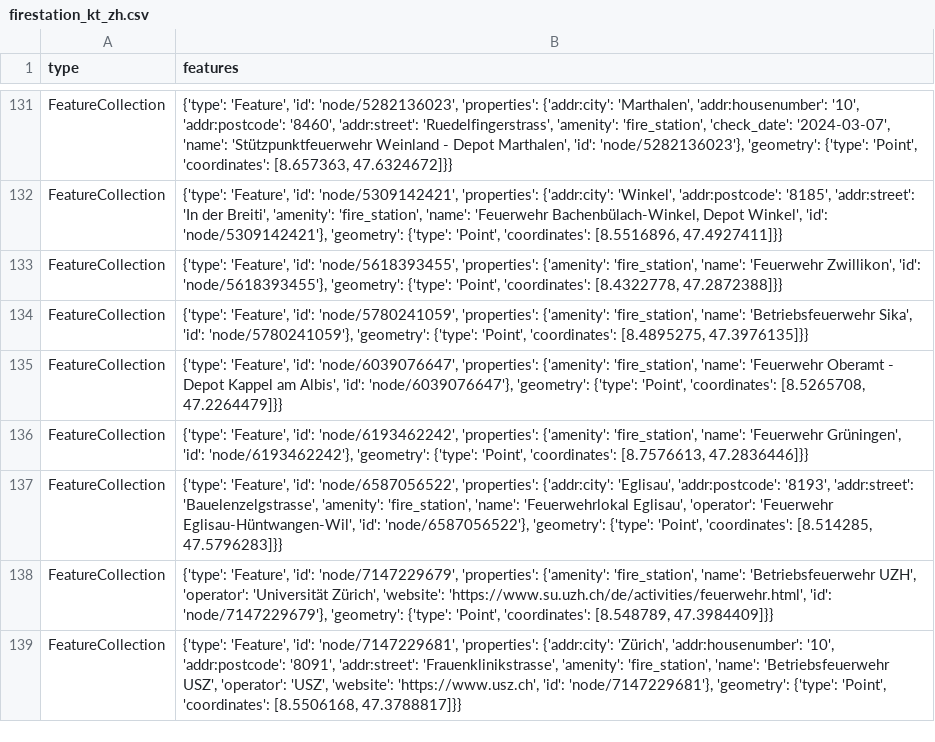
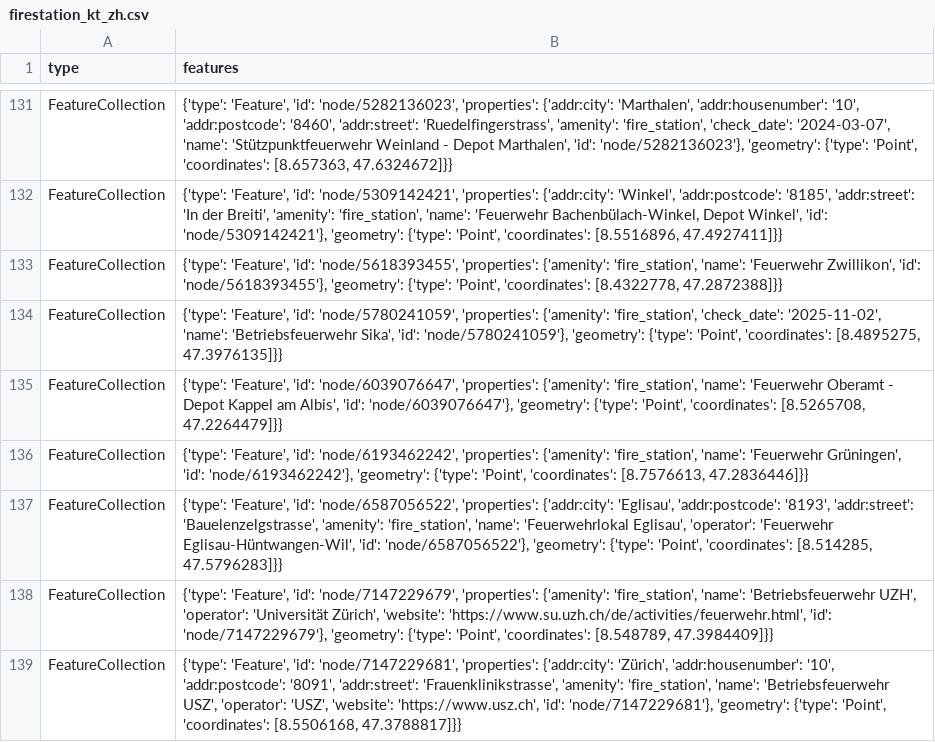
Before and after one commit to OpenBracketsCH/rescue-data, a CSV file: data/csv/fire_station/firestation_kt_zh.csv, drawn as a sheet; only a part is shown, gaps mark what is left out.

```diff
--- a/data/csv/fire_station/firestation_kt_zh.csv
+++ b/data/csv/fire_station/firestation_kt_zh.csv
@@ -133,3 +133,3 @@ FeatureCollection,"{'type': 'Feature', 'id': 'node/5309142421', 'properties': {'
 FeatureCollection,"{'type': 'Feature', 'id': 'node/5618393455', 'properties': {'amenity': 'fire_station', 'name': 'Feuerwehr Zwillikon', 'id': 'node/5618393455'}, 'geometry': {'type': 'Point', 'coordinates': [8.4322778, 47.2872388]}}"
-FeatureCollection,"{'type': 'Feature', 'id': 'node/5780241059', 'properties': {'amenity': 'fire_station', 'name': 'Betriebsfeuerwehr Sika', 'id': 'node/5780241059'}, 'geometry': {'type': 'Point', 'coordinates': [8.4895275, 47.3976135]}}"
+FeatureCollection,"{'type': 'Feature', 'id': 'node/5780241059', 'properties': {'amenity': 'fire_station', 'check_date': '2025-11-02', 'name': 'Betriebsfeuerwehr Sika', 'id': 'node/5780241059'}, 'geometry': {'type': 'Point', 'coordinates': [8.4895275, 47.3976135]}}"
 FeatureCollection,"{'type': 'Feature', 'id': 'node/6039076647', 'properties': {'amenity': 'fire_station', 'name': 'Feuerwehr Oberamt - Depot Kappel am Albis', 'id': 'node/6039076647'}, 'geometry': {'type': 'Point', 'coordinates': [8.5265708, 47.2264479]}}"
```
Also changed, not shown: data/csv/facilities/hospital/hospital_dispo_srz.csv, data/csv/facilities/hospital/hospital_kt_zh.csv, 9 other files.
